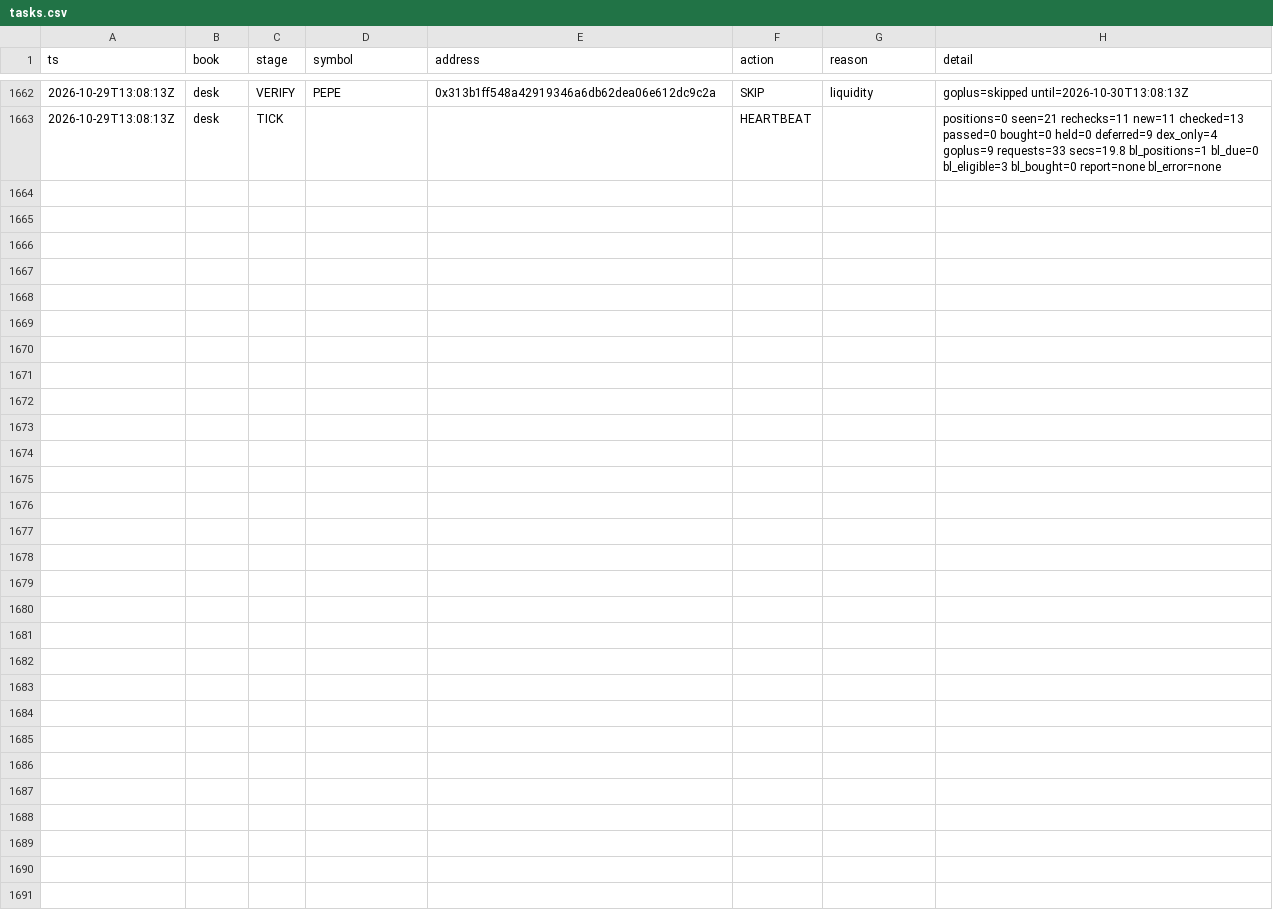
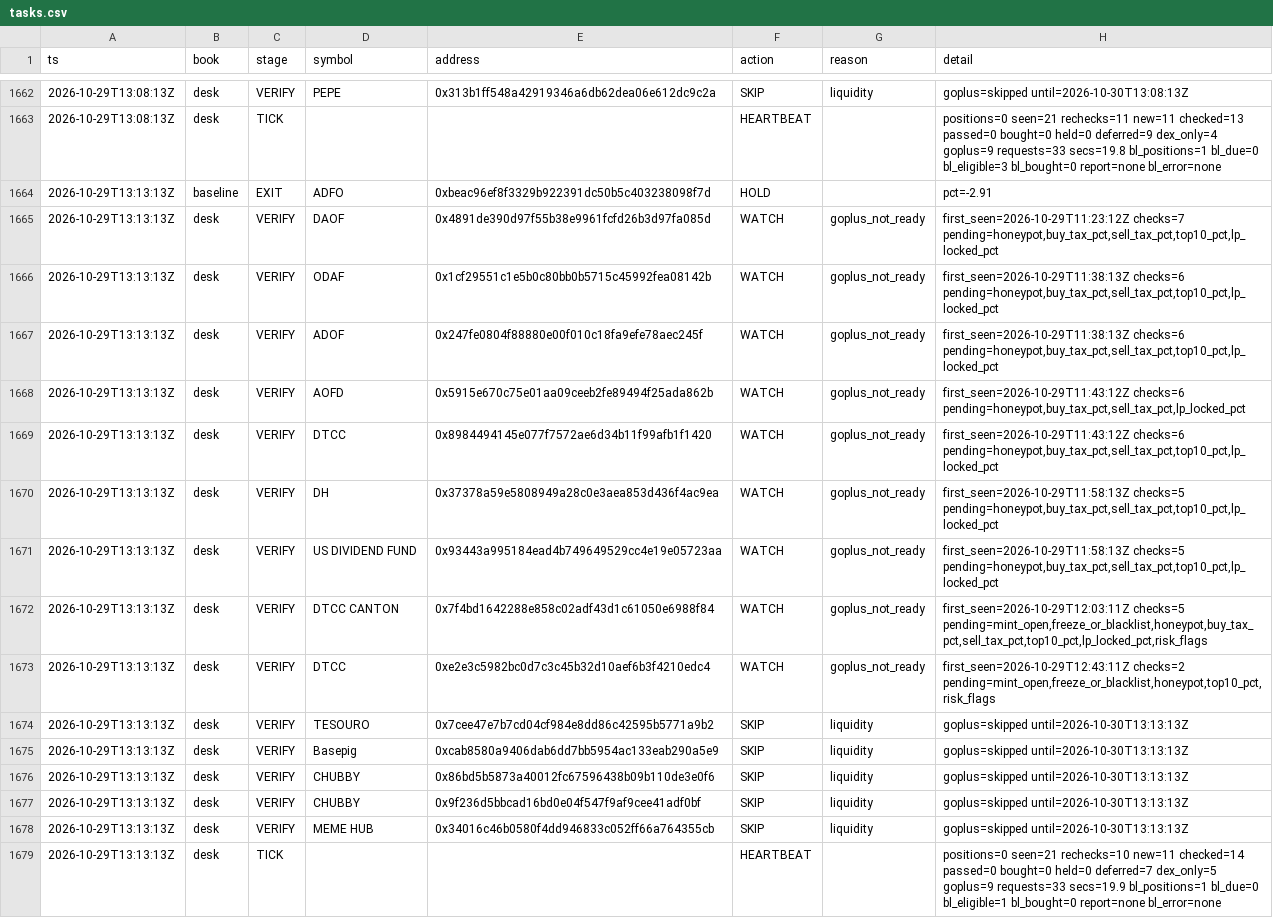
Before and after one commit to Zirqo-Dev/baseline-desk, a CSV file: data/daily/2026-10-29/tasks.csv, drawn as a sheet; only a part is shown, gaps mark what is left out.

```diff
--- a/data/daily/2026-10-29/tasks.csv
+++ b/data/daily/2026-10-29/tasks.csv
@@ -1663 +1663,17 @@ ts,book,stage,symbol,address,action,reason,detail
 2026-10-29T13:08:13Z,desk,TICK,,,HEARTBEAT,,positions=0 seen=21 rechecks=11 new=11 checked=13 passed=0 bought=0 held=0 deferred=9 dex_only=4 goplus=9 requests=33 secs=19.8 bl_positions=1 bl_due=0 bl_eligible=3 bl_bought=0 report=none bl_error=none
+2026-10-29T13:13:13Z,baseline,EXIT,ADFO,0xbeac96ef8f3329b922391dc50b5c403238098f7d,HOLD,,pct=-2.91
+2026-10-29T13:13:13Z,desk,VERIFY,DAOF,0x4891de390d97f55b38e9961fcfd26b3d97fa085d,WATCH,goplus_not_ready,"first_seen=2026-10-29T11:23:12Z checks=7 pending=honeypot,buy_tax_pct,sell_tax_pct,top10_pct,lp_locked_pct"
+2026-10-29T13:13:13Z,desk,VERIFY,ODAF,0x1cf29551c1e5b0c80bb0b5715c45992fea08142b,WATCH,goplus_not_ready,"first_seen=2026-10-29T11:38:13Z checks=6 pending=honeypot,buy_tax_pct,sell_tax_pct,top10_pct,lp_locked_pct"
+2026-10-29T13:13:13Z,desk,VERIFY,ADOF,0x247fe0804f88880e00f010c18fa9efe78aec245f,WATCH,goplus_not_ready,"first_seen=2026-10-29T11:38:13Z checks=6 pending=honeypot,buy_tax_pct,sell_tax_pct,top10_pct,lp_locked_pct"
+2026-10-29T13:13:13Z,desk,VERIFY,AOFD,0x5915e670c75e01aa09ceeb2fe89494f25ada862b,WATCH,goplus_not_ready,"first_seen=2026-10-29T11:43:12Z checks=6 pending=honeypot,buy_tax_pct,sell_tax_pct,lp_locked_pct"
+2026-10-29T13:13:13Z,desk,VERIFY,DTCC,0x8984494145e077f7572ae6d34b11f99afb1f1420,WATCH,goplus_not_ready,"first_seen=2026-10-29T11:43:12Z checks=6 pending=honeypot,buy_tax_pct,sell_tax_pct,top10_pct,lp_locked_pct"
+2026-10-29T13:13:13Z,desk,VERIFY,DH,0x37378a59e5808949a28c0e3aea853d436f4ac9ea,WATCH,goplus_not_ready,"first_seen=2026-10-29T11:58:13Z checks=5 pending=honeypot,buy_tax_pct,sell_tax_pct,top10_pct,lp_locked_pct"
+2026-10-29T13:13:13Z,desk,VERIFY,US DIVIDEND FUND,0x93443a995184ead4b749649529cc4e19e05723aa,WATCH,goplus_not_ready,"first_seen=2026-10-29T11:58:13Z checks=5 pending=honeypot,buy_tax_pct,sell_tax_pct,top10_pct,lp_locked_pct"
+2026-10-29T13:13:13Z,desk,VERIFY,DTCC CANTON,0x7f4bd1642288e858c02adf43d1c61050e6988f84,WATCH,goplus_not_ready,"first_seen=2026-10-29T12:03:11Z checks=5 pending=mint_open,freeze_or_blacklist,honeypot,buy_tax_pct,sell_tax_pct,top10_pct,lp_locked_pct,risk_flags"
+2026-10-29T13:13:13Z,desk,VERIFY,DTCC,0xe2e3c5982bc0d7c3c45b32d10aef6b3f4210edc4,WATCH,goplus_not_ready,"first_seen=2026-10-29T12:43:11Z checks=2 pending=mint_open,freeze_or_blacklist,honeypot,top10_pct,risk_flags"
+2026-10-29T13:13:13Z,desk,VERIFY,TESOURO,0x7cee47e7b7cd04cf984e8dd86c42595b5771a9b2,SKIP,liquidity,goplus=skipped until=2026-10-30T13:13:13Z
+2026-10-29T13:13:13Z,desk,VERIFY,Basepig,0xcab8580a9406dab6dd7bb5954ac133eab290a5e9,SKIP,liquidity,goplus=skipped until=2026-10-30T13:13:13Z
+2026-10-29T13:13:13Z,desk,VERIFY,CHUBBY,0x86bd5b5873a40012fc67596438b09b110de3e0f6,SKIP,liquidity,goplus=skipped until=2026-10-30T13:13:13Z
+2026-10-29T13:13:13Z,desk,VERIFY,CHUBBY,0x9f236d5bbcad16bd0e04f547f9af9cee41adf0bf,SKIP,liquidity,goplus=skipped until=2026-10-30T13:13:13Z
+2026-10-29T13:13:13Z,desk,VERIFY,MEME HUB,0x34016c46b0580f4dd946833c052ff66a764355cb,SKIP,liquidity,goplus=skipped until=2026-10-30T13:13:13Z
+2026-10-29T13:13:13Z,desk,TICK,,,HEARTBEAT,,positions=0 seen=21 rechecks=10 new=11 checked=14 passed=0 bought=0 held=0 deferred=7 dex_only=5 goplus=9 requests=33 secs=19.9 bl_positions=1 bl_due=0 bl_eligible=1 bl_bought=0 report=none bl_error=none
```
Also changed, not shown: 1 other file.
